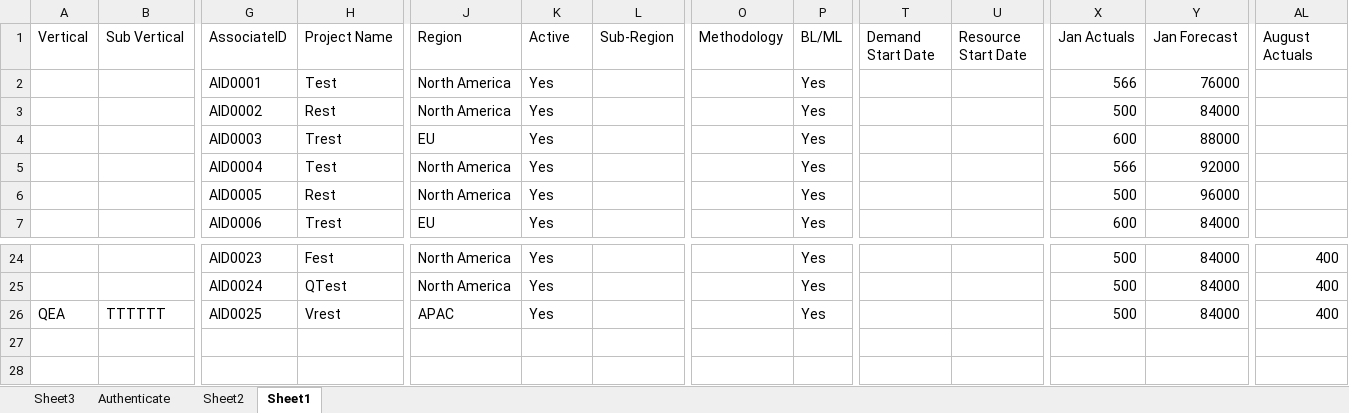
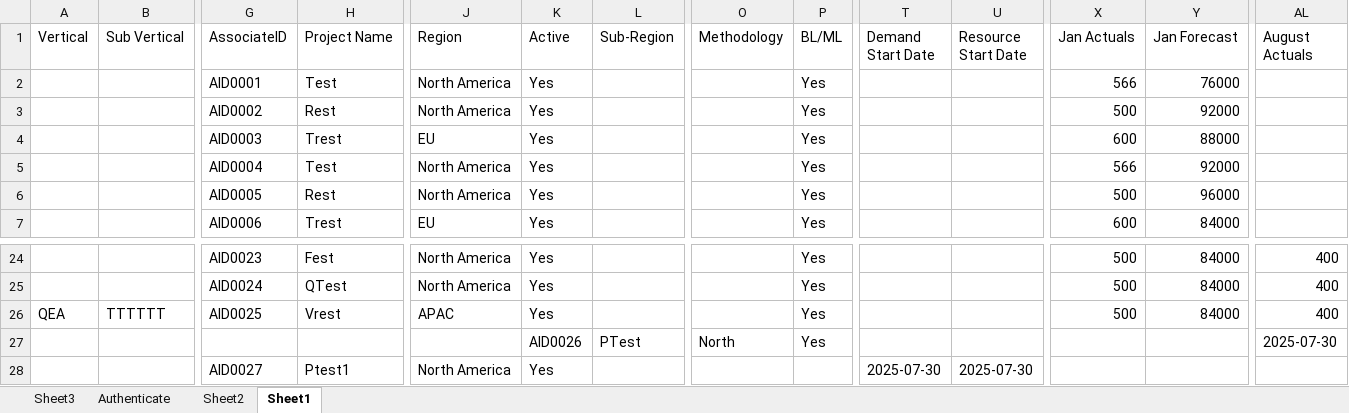
Before and after one commit to PerfTestOps/MyVibe, an Excel workbook: BaseDatasheet.xlsx, sheet Sheet1, drawn as a sheet; only a part is shown, gaps mark what is left out; values as stored, in another font and other column widths than the file's, no borders; rows hold the shown columns only; the diff names each change by its address in the sheet, - before the commit and + after, or states it on an @@ line.

```diff
--- a/BaseDatasheet.xlsx (sheet Sheet1)
+++ b/BaseDatasheet.xlsx (sheet Sheet1)
-Y3 (Jan Forecast): 84000
+Y3 (Jan Forecast): 92000
+row 27:  |  |  |  |  | AID0026 | PTest | North | Yes |  |  |  |  | 2025-07-30
+row 28:  |  | AID0027 | Ptest1 | North America | Yes |  |  |  | 2025-07-30 | 2025-07-30
```
Also changed, not shown: sheet Sheet2, 5 other files.
